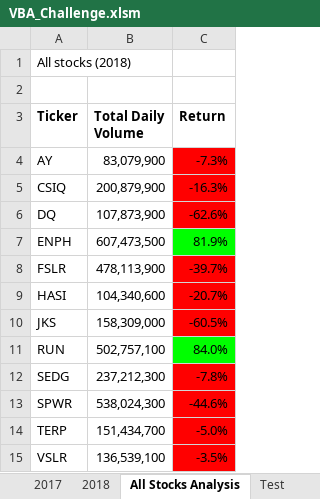
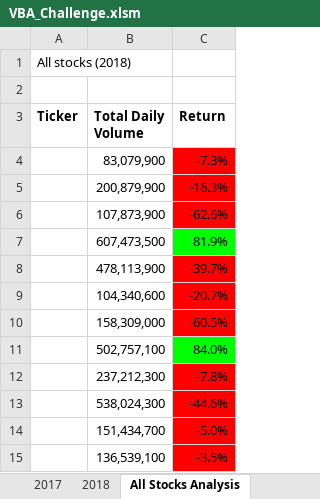
Before and after one commit to AvatarJoshi/stock-analysis, an Excel workbook: VBA_Challenge.xlsm, sheet All Stocks Analysis, drawn as a sheet; values as stored, in another font and other column widths than the file's, no borders; charts and pictures not drawn; the diff names each change by its address in the sheet, - before the commit and + after, or states it on an @@ line.

Commit message:
Modified tickerIndex code to work properly. Initialized ALL tickerVolumes upfront instead of looping. Added run time images.

```diff
--- a/VBA_Challenge.xlsm (sheet All Stocks Analysis)
+++ b/VBA_Challenge.xlsm (sheet All Stocks Analysis)
-sheet tab: Test
-A4 (Ticker): AY
+A4 (Ticker): (empty)
-A5 (Ticker): CSIQ
+A5 (Ticker): (empty)
-A6 (Ticker): DQ
+A6 (Ticker): (empty)
-A7 (Ticker): ENPH
+A7 (Ticker): (empty)
-A8 (Ticker): FSLR
+A8 (Ticker): (empty)
-A9 (Ticker): HASI
+A9 (Ticker): (empty)
-A10 (Ticker): JKS
+A10 (Ticker): (empty)
-A11 (Ticker): RUN
+A11 (Ticker): (empty)
-A12 (Ticker): SEDG
+A12 (Ticker): (empty)
-A13 (Ticker): SPWR
+A13 (Ticker): (empty)
-A14 (Ticker): TERP
+A14 (Ticker): (empty)
-A15 (Ticker): VSLR
+A15 (Ticker): (empty)
```
Also changed, not shown: 3 other files.
